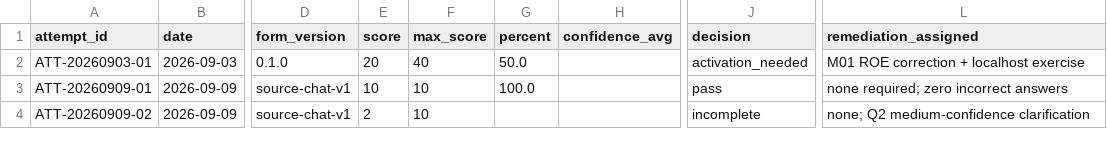
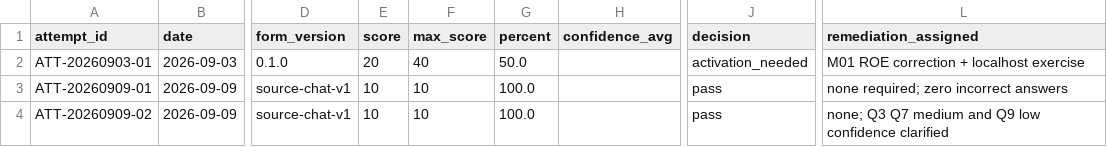
Before and after one commit to JasonLn0711/ceh-cehp-certification-notes-2026, a CSV file: assessment-governance/attempt_log.csv, drawn as a sheet; only a part is shown, gaps mark what is left out; the diff names each change by its address in the sheet, - before the commit and + after, or states it on an @@ line.

```diff
--- a/assessment-governance/attempt_log.csv
+++ b/assessment-governance/attempt_log.csv
-E4 (score): 2
+E4 (score): 10
-G4 (percent): (empty)
+G4 (percent): 100.0
-J4 (decision): incomplete
+J4 (decision): pass
-L4 (remediation_assigned): none; Q2 medium-confidence clarification
+L4 (remediation_assigned): none; Q3 Q7 medium and Q9 low confidence clarified
```
Also changed, not shown: assessment-governance/traceability_matrix.csv, 1 other file.
